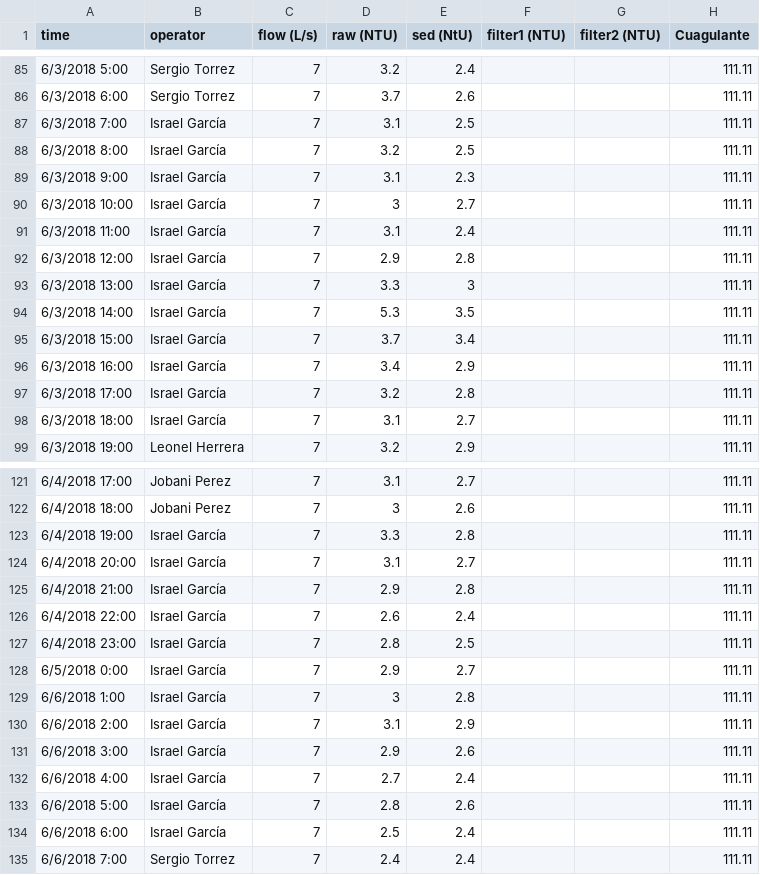
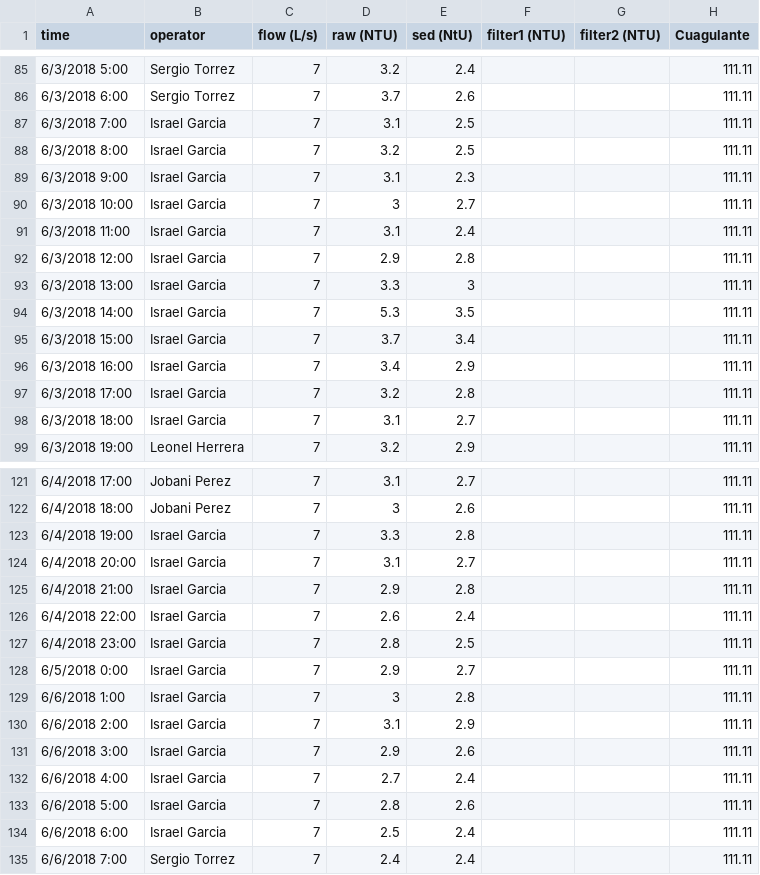
Before and after one commit to monroews/Plant_Performance, a TSV file: San_Rafael_del_Norte.tsv, drawn as a sheet; only a part is shown, gaps mark what is left out; the diff covers the shown part only; the diff names each change by its address in the sheet, - before the commit and + after, or states it on an @@ line.

```diff
--- a/San_Rafael_del_Norte.tsv
+++ b/San_Rafael_del_Norte.tsv
-B87:B98 (operator): Israel García
+B87:B98 (operator): Israel Garcia
-B123:B134 (operator): Israel García
+B123:B134 (operator): Israel Garcia
```
Also changed, not shown: 174 edited cells elsewhere in this file, 1 other file.
